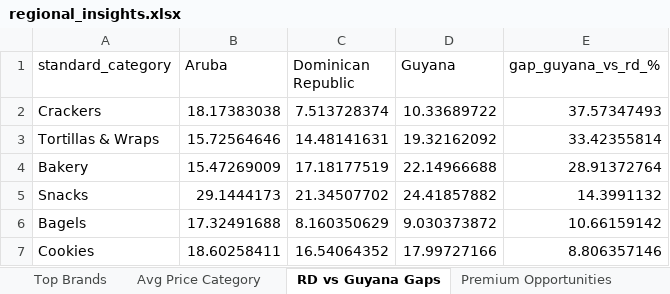
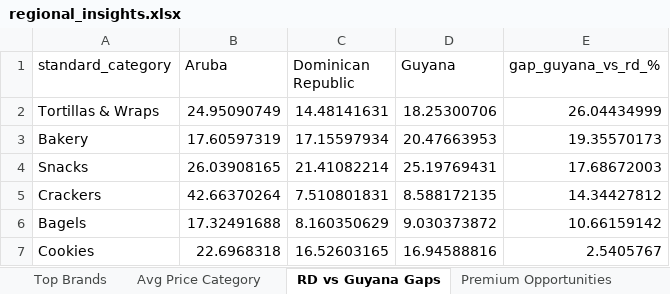
Before and after one commit to Colmau1971/caribbean_retail_ai, an Excel workbook: streamlit_data/regional_insights.xlsx, sheet RD vs Guyana Gaps, drawn as a sheet; values as stored, in another font and other column widths than the file's, no borders; removed rows and columns are numbered as before the commit, all else as after; the diff names each change by its address in the sheet, - before the commit and + after, or states it on an @@ line.

```diff
--- a/streamlit_data/regional_insights.xlsx (sheet RD vs Guyana Gaps)
+++ b/streamlit_data/regional_insights.xlsx (sheet RD vs Guyana Gaps)
-row 2: Crackers | 18.17383038 | 7.513728374 | 10.33689722 | 37.57347493
-B2 (Aruba): 15.72564646
+B2 (Aruba): 24.95090749
-D2 (Guyana): 19.32162092
+D2 (Guyana): 18.25300706
-E2 (gap_guyana_vs_rd_%): 33.42355814
+E2 (gap_guyana_vs_rd_%): 26.04434999
-B3 (Aruba): 15.47269009
+B3 (Aruba): 17.60597319
-C3 (Dominican Republic): 17.18177519
+C3 (Dominican Republic): 17.15597934
-D3 (Guyana): 22.14966688
+D3 (Guyana): 20.47663953
-E3 (gap_guyana_vs_rd_%): 28.91372764
+E3 (gap_guyana_vs_rd_%): 19.35570173
-B4 (Aruba): 29.1444173
+B4 (Aruba): 26.03908165
-C4 (Dominican Republic): 21.34507702
+C4 (Dominican Republic): 21.41082214
-D4 (Guyana): 24.41857882
+D4 (Guyana): 25.19769431
-E4 (gap_guyana_vs_rd_%): 14.3991132
+E4 (gap_guyana_vs_rd_%): 17.68672003
+row 5: Crackers | 42.66370264 | 7.510801831 | 8.588172135 | 14.34427812
-B7 (Aruba): 18.60258411
+B7 (Aruba): 22.6968318
-C7 (Dominican Republic): 16.54064352
+C7 (Dominican Republic): 16.52603165
-D7 (Guyana): 17.99727166
+D7 (Guyana): 16.94588816
-E7 (gap_guyana_vs_rd_%): 8.806357146
+E7 (gap_guyana_vs_rd_%): 2.5405767
```
Also changed, not shown: sheet Premium Opportunities, sheet Top Brands, sheet Same SKU Cross Country, sheet Regional Benchmark, sheet Avg Price Category, sheet Benchmark Bimbo, 1 more sheet, streamlit_data/caribbean_master_latest.xlsx, 3 other files.
